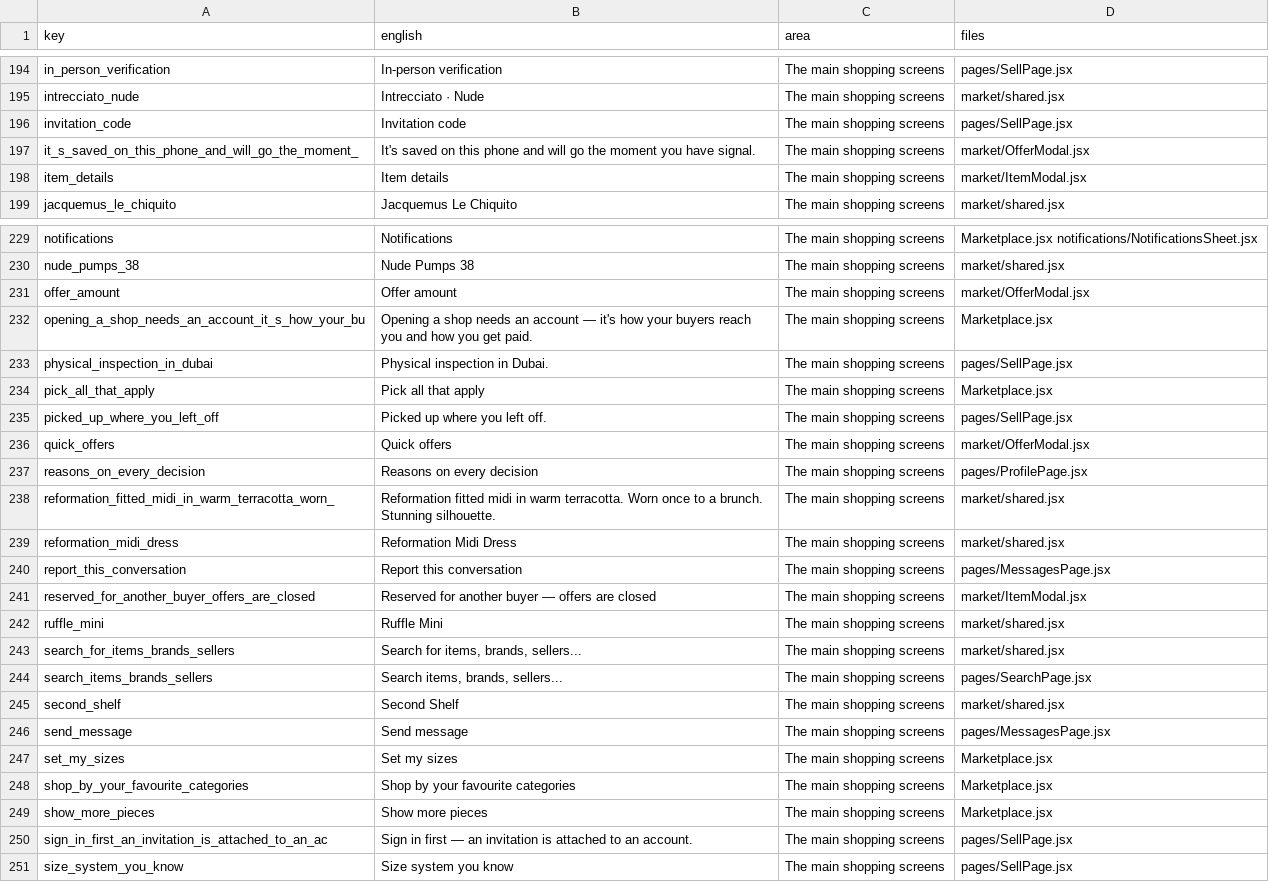
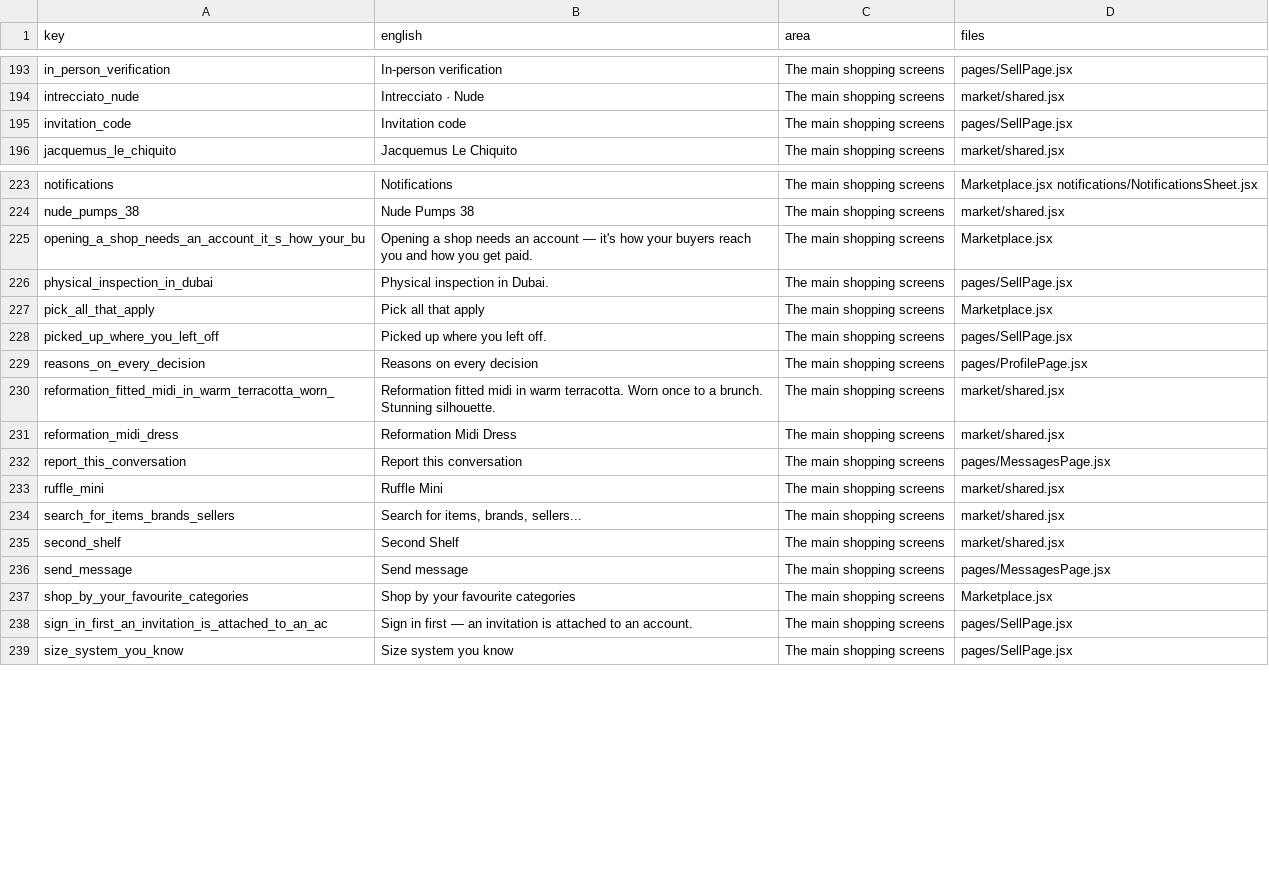
Before and after one commit to marcevm1-del/Project-lili, a CSV file: app/i18n/not-yet-extracted.csv, drawn as a sheet; only a part is shown, gaps mark what is left out; the diff covers the shown part only; the diff names each change by its address in the sheet, - before the commit and + after, or states it on an @@ line.

```diff
--- a/app/i18n/not-yet-extracted.csv
+++ b/app/i18n/not-yet-extracted.csv
-row 197: it_s_saved_on_this_phone_and_will_go_the_moment_ | It's saved on this phone and will go the moment you have signal. | The main shopping screens | market/OfferModal.jsx
-row 198: item_details | Item details | The main shopping screens | market/ItemModal.jsx
-row 231: offer_amount | Offer amount | The main shopping screens | market/OfferModal.jsx
-row 236: quick_offers | Quick offers | The main shopping screens | market/OfferModal.jsx
-row 241: reserved_for_another_buyer_offers_are_closed | Reserved for another buyer — offers are closed | The main shopping screens | market/ItemModal.jsx
-row 244: search_items_brands_sellers | Search items, brands, sellers... | The main shopping screens | pages/SearchPage.jsx
-row 247: set_my_sizes | Set my sizes | The main shopping screens | Marketplace.jsx
-row 249: show_more_pieces | Show more pieces | The main shopping screens | Marketplace.jsx
```
Also changed, not shown: 14 removed rows elsewhere in this file, 12 other files.
